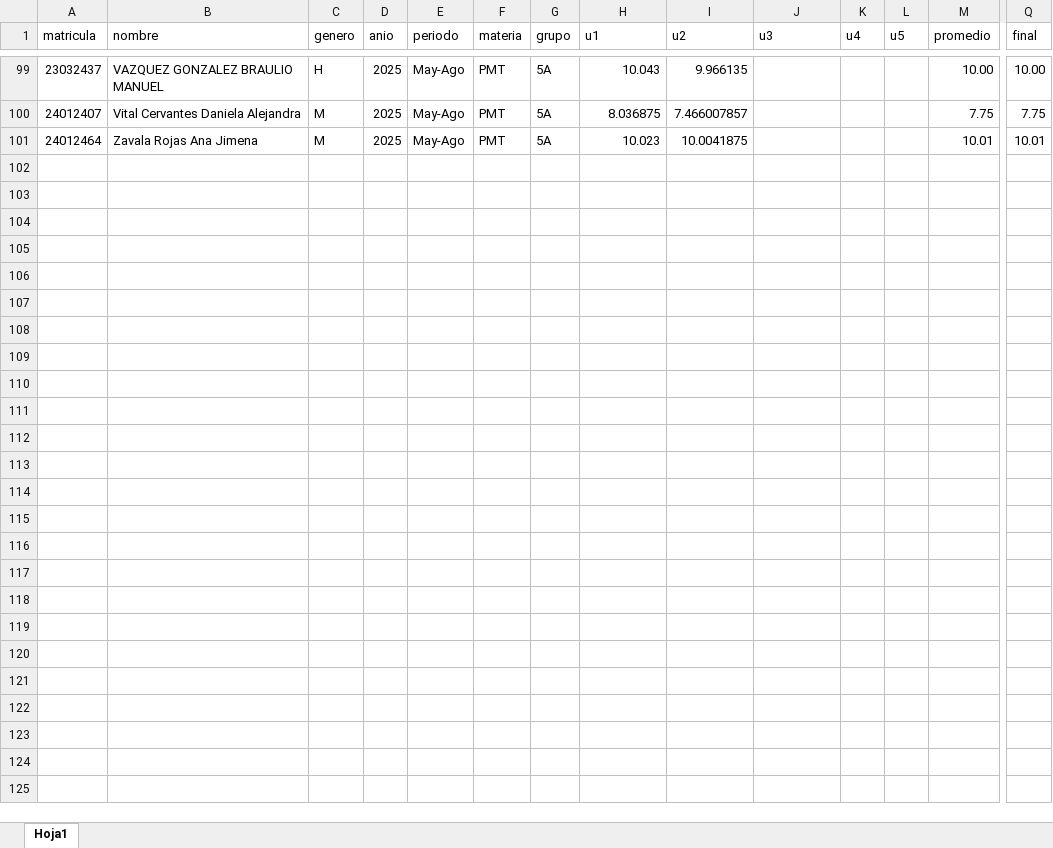
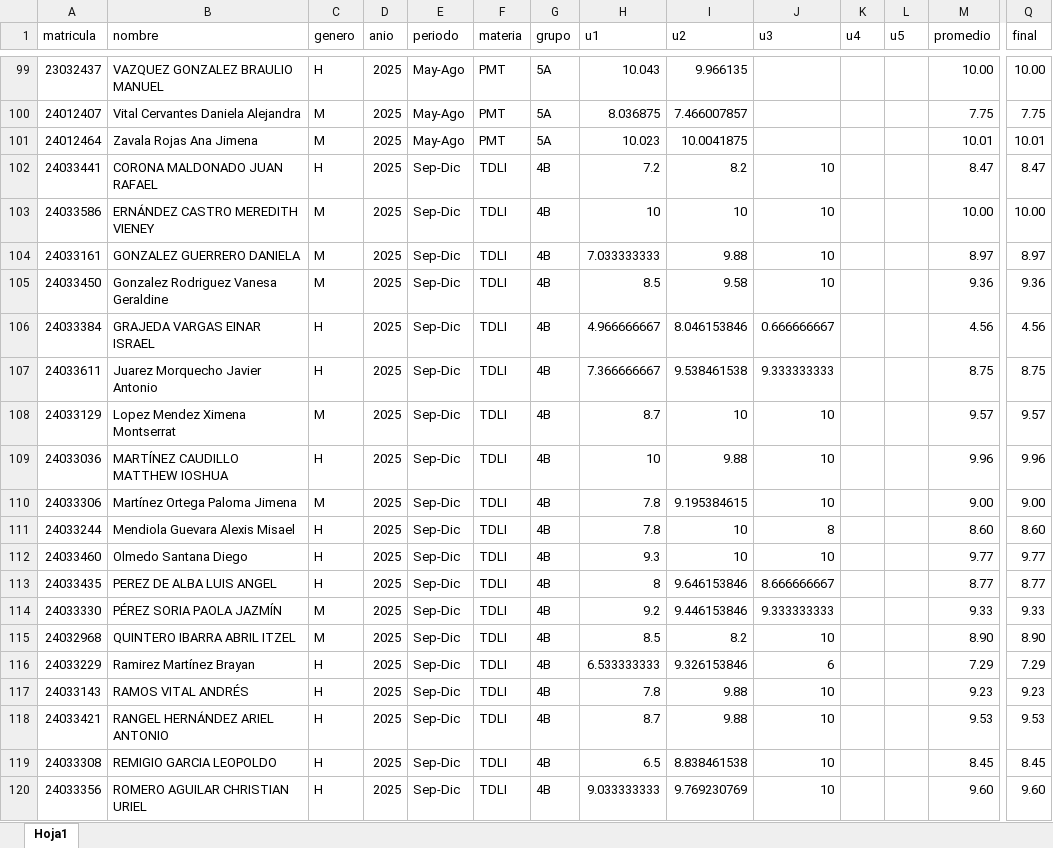
Before and after one commit to VickAlc/calif_nme, an Excel workbook: calificaciones.xlsx, sheet Hoja1, drawn as a sheet; only a part is shown, gaps mark what is left out; values as stored, in another font and other column widths than the file's, no borders; rows hold the shown columns only; the diff covers the shown part only; the diff names each change by its address in the sheet, - before the commit and + after, or states it on an @@ line.

Commit message:
fix: update calificaciones and add new files

```diff
--- a/calificaciones.xlsx (sheet Hoja1)
+++ b/calificaciones.xlsx (sheet Hoja1)
+row 102: 24033441 | CORONA MALDONADO JUAN RAFAEL | H | 2025 | Sep-Dic | TDLI | 4B | 7.2 | 8.2 | 10 |  |  | 8.47 | 8.47
+row 103: 24033586 | ERNÁNDEZ CASTRO MEREDITH VIENEY | M | 2025 | Sep-Dic | TDLI | 4B | 10 | 10 | 10 |  |  | 10.00 | 10.00
+row 104: 24033161 | GONZALEZ GUERRERO DANIELA | M | 2025 | Sep-Dic | TDLI | 4B | 7.033333333 | 9.88 | 10 |  |  | 8.97 | 8.97
+row 105: 24033450 | Gonzalez Rodriguez Vanesa Geraldine | M | 2025 | Sep-Dic | TDLI | 4B | 8.5 | 9.58 | 10 |  |  | 9.36 | 9.36
+row 106: 24033384 | GRAJEDA VARGAS EINAR ISRAEL | H | 2025 | Sep-Dic | TDLI | 4B | 4.966666667 | 8.046153846 | 0.666666667 |  |  | 4.56 | 4.56
+row 107: 24033611 | Juarez Morquecho Javier Antonio | H | 2025 | Sep-Dic | TDLI | 4B | 7.366666667 | 9.538461538 | 9.333333333 |  |  | 8.75 | 8.75
+row 108: 24033129 | Lopez Mendez Ximena Montserrat | M | 2025 | Sep-Dic | TDLI | 4B | 8.7 | 10 | 10 |  |  | 9.57 | 9.57
+row 109: 24033036 | MARTÍNEZ CAUDILLO MATTHEW IOSHUA | H | 2025 | Sep-Dic | TDLI | 4B | 10 | 9.88 | 10 |  |  | 9.96 | 9.96
+row 110: 24033306 | Martínez Ortega Paloma Jimena | M | 2025 | Sep-Dic | TDLI | 4B | 7.8 | 9.195384615 | 10 |  |  | 9.00 | 9.00
+row 111: 24033244 | Mendiola Guevara Alexis Misael | H | 2025 | Sep-Dic | TDLI | 4B | 7.8 | 10 | 8 |  |  | 8.60 | 8.60
+row 112: 24033460 | Olmedo Santana Diego | H | 2025 | Sep-Dic | TDLI | 4B | 9.3 | 10 | 10 |  |  | 9.77 | 9.77
+row 113: 24033435 | PEREZ DE ALBA LUIS ANGEL | H | 2025 | Sep-Dic | TDLI | 4B | 8 | 9.646153846 | 8.666666667 |  |  | 8.77 | 8.77
+row 114: 24033330 | PÉREZ SORIA PAOLA JAZMÍN | M | 2025 | Sep-Dic | TDLI | 4B | 9.2 | 9.446153846 | 9.333333333 |  |  | 9.33 | 9.33
+row 115: 24032968 | QUINTERO IBARRA ABRIL ITZEL | M | 2025 | Sep-Dic | TDLI | 4B | 8.5 | 8.2 | 10 |  |  | 8.90 | 8.90
+row 116: 24033229 | Ramirez Martínez Brayan | H | 2025 | Sep-Dic | TDLI | 4B | 6.533333333 | 9.326153846 | 6 |  |  | 7.29 | 7.29
+row 117: 24033143 | RAMOS VITAL ANDRÉS | H | 2025 | Sep-Dic | TDLI | 4B | 7.8 | 9.88 | 10 |  |  | 9.23 | 9.23
+row 118: 24033421 | RANGEL HERNÁNDEZ ARIEL ANTONIO | H | 2025 | Sep-Dic | TDLI | 4B | 8.7 | 9.88 | 10 |  |  | 9.53 | 9.53
+row 119: 24033308 | REMIGIO GARCIA LEOPOLDO | H | 2025 | Sep-Dic | TDLI | 4B | 6.5 | 8.838461538 | 10 |  |  | 8.45 | 8.45
+row 120: 24033356 | ROMERO AGUILAR CHRISTIAN URIEL | H | 2025 | Sep-Dic | TDLI | 4B | 9.033333333 | 9.769230769 | 10 |  |  | 9.60 | 9.60
```
Also changed, not shown: 118 added rows elsewhere in this sheet, 4 other files.
